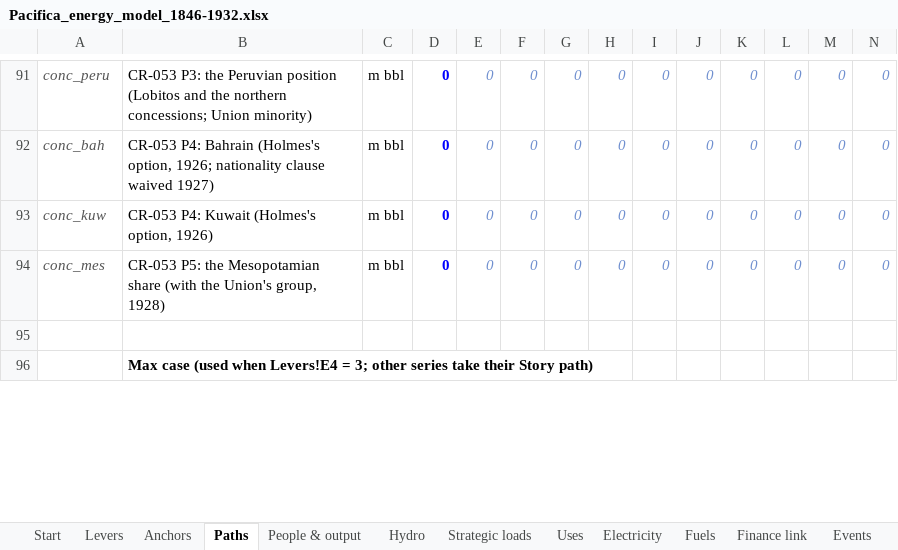
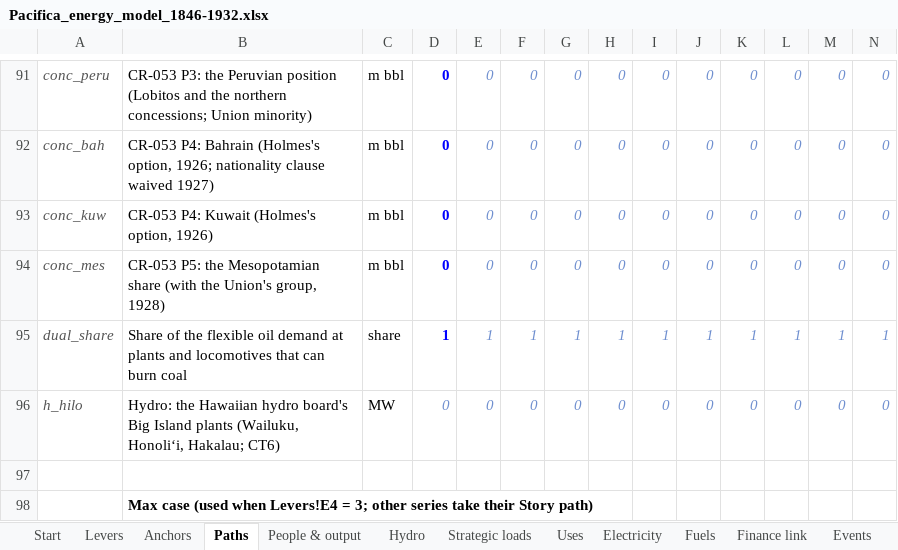
Before and after one commit to c-voelkle/pacifica, an Excel workbook: energy/Pacifica_energy_model_1846-1932.xlsx, sheet Paths, drawn as a sheet; only a part is shown, gaps mark what is left out; values as stored, in another font and other column widths than the file's, no borders; rows hold the shown columns only; the diff covers the shown part only; the diff names each change by its address in the sheet, - before the commit and + after, or states it on an @@ line.

```diff
--- a/energy/Pacifica_energy_model_1846-1932.xlsx (sheet Paths)
+++ b/energy/Pacifica_energy_model_1846-1932.xlsx (sheet Paths)
+row 95: dual_share | Share of the flexible oil demand at plants and locomotives that can burn coal | share | 1 | 1 | 1 | 1 | 1 | 1 | 1 | 1 | 1 | 1 | 1
+row 96: h_hilo | Hydro: the Hawaiian hydro board's Big Island plants (Wailuku, Honoliʻi, Hakalau; CT6) | MW | 0 | 0 | 0 | 0 | 0 | 0 | 0 | 0 | 0 | 0 | 0
```
Also changed, not shown: 3 edited cells elsewhere in this sheet, sheet Fuels, sheet Electricity, sheet Finance link, sheet Start, sheet Levers, sheet Uses, 5 more sheets, formulas that keep their value, 4 other files.
